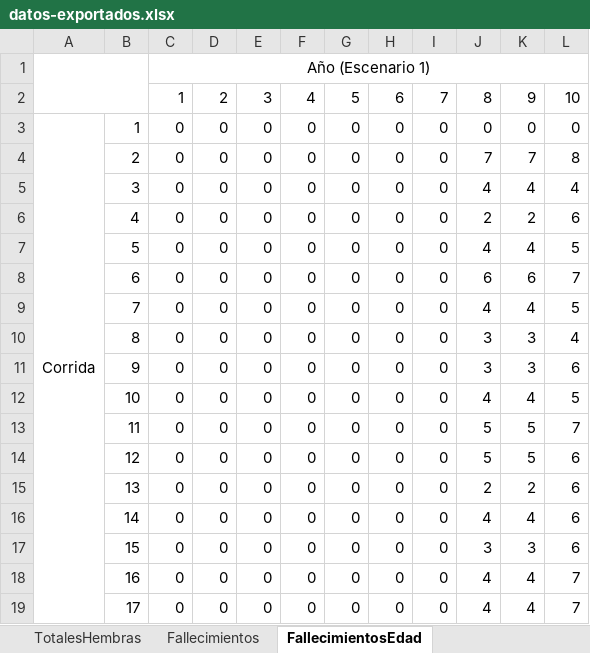
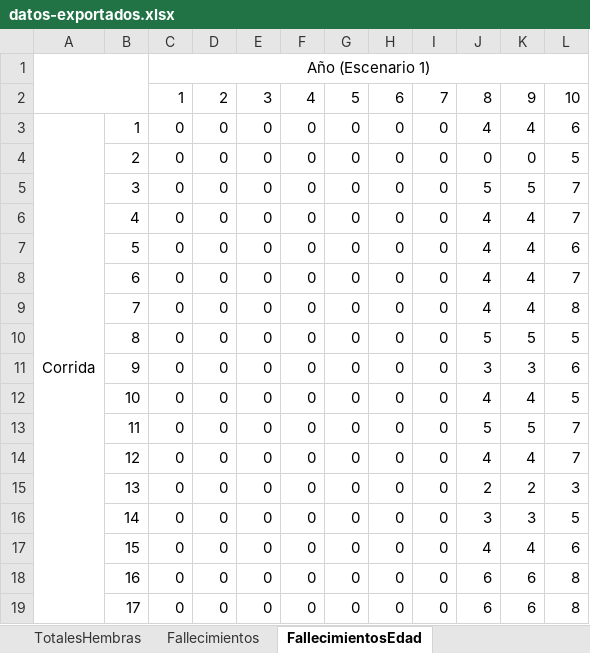
Before and after one commit to marcegeek/tpi-simulacion-2022, an Excel workbook: datos-exportados.xlsx, sheet FallecimientosEdad, drawn as a sheet; only a part is shown; values as stored, in another font and other column widths than the file's, no borders; charts and pictures not drawn; the diff covers the shown part only; the diff names each change by its address in the sheet, - before the commit and + after, or states it on an @@ line.

```diff
--- a/datos-exportados.xlsx (sheet FallecimientosEdad)
+++ b/datos-exportados.xlsx (sheet FallecimientosEdad)
-J3: 0
+J3: 4
-K3: 0
+K3: 4
-L3: 0
+L3: 6
-J4: 7
+J4: 0
-K4: 7
+K4: 0
-L4: 8
+L4: 5
-J5: 4
+J5: 5
-K5: 4
+K5: 5
-L5: 4
+L5: 7
-J6: 2
+J6: 4
-K6: 2
+K6: 4
-L6: 6
+L6: 7
-L7: 5
+L7: 6
-J8: 6
+J8: 4
-K8: 6
+K8: 4
-L9: 5
+L9: 8
-J10: 3
+J10: 5
-K10: 3
+K10: 5
-L10: 4
+L10: 5
-J14: 5
+J14: 4
-K14: 5
+K14: 4
-L14: 6
+L14: 7
-L15: 6
+L15: 3
-J16: 4
+J16: 3
-K16: 4
+K16: 3
-L16: 6
+L16: 5
-J17: 3
+J17: 4
-K17: 3
+K17: 4
-J18:J19: 4
+J18:J19: 6
-K18:K19: 4
+K18:K19: 6
-L18:L19: 7
+L18:L19: 8
```
Also changed, not shown: 3 added rows, 3 removed rows, 1 moved row, 160 edited cells and merged cells elsewhere in this sheet, sheet Totales, sheet Fallecimientos, sheet TotalesEmbarazos, sheet TotalesMachos, sheet CrecimientoCompleto, sheet FallecimientosCrianza, 4 more sheets, formulas that keep their value, charts or pictures, datos-exportados-plantilla.xlsx.
